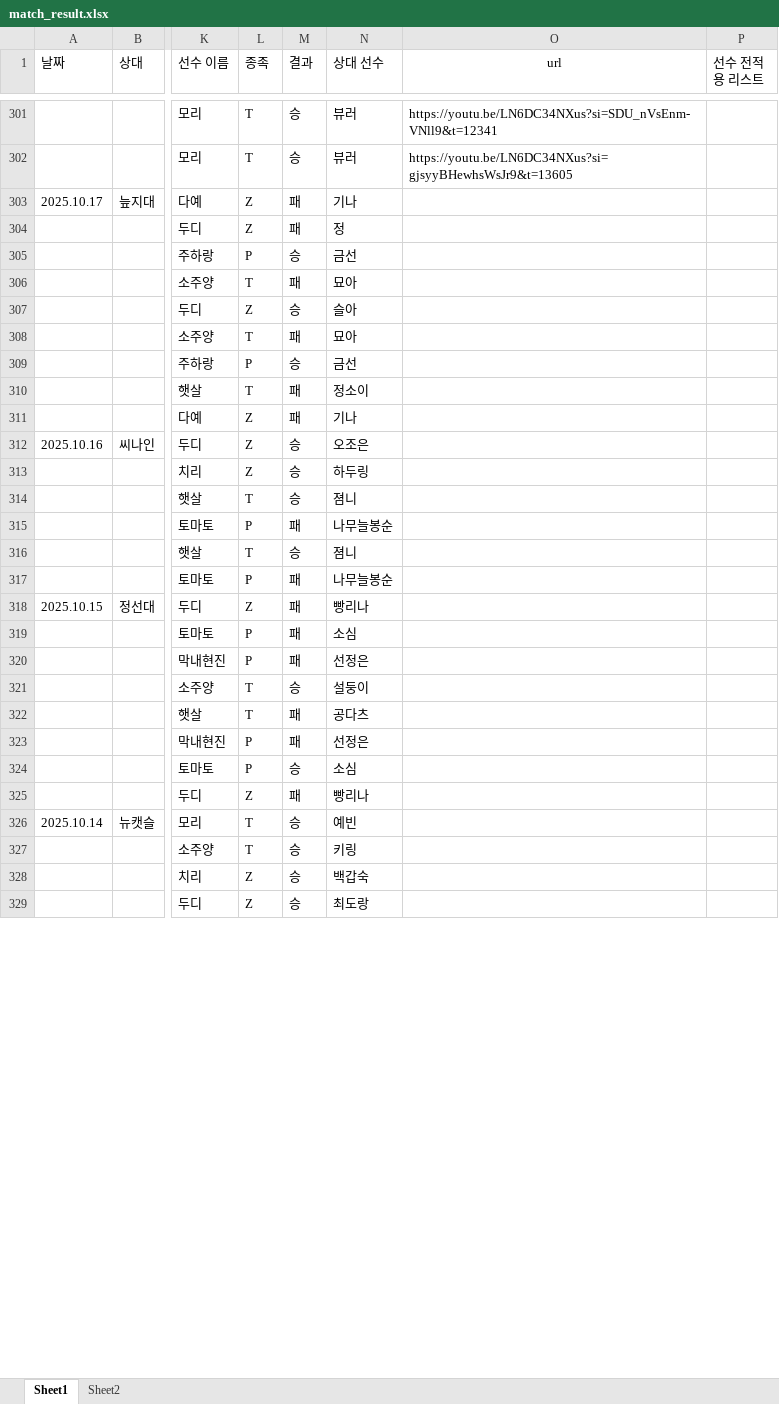
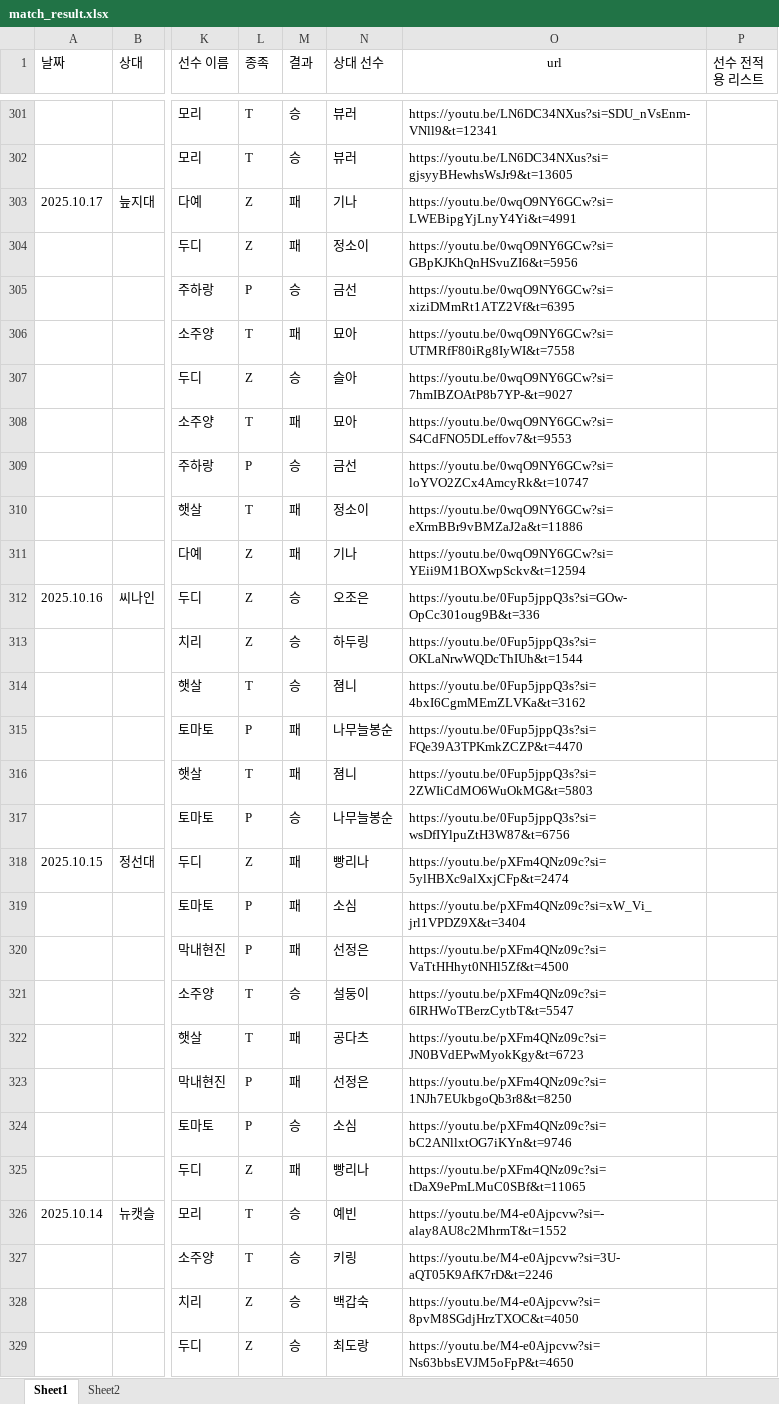
Before and after one commit to tpbnn/mtszsite, an Excel workbook: match_result.xlsx, sheet Sheet1, drawn as a sheet; only a part is shown, gaps mark what is left out; values as stored, in another font and other column widths than the file's, no borders; the diff covers the shown part only; the diff names each change by its address in the sheet, - before the commit and + after, or states it on an @@ line.

```diff
--- a/match_result.xlsx (sheet Sheet1)
+++ b/match_result.xlsx (sheet Sheet1)
-O303 (url): (empty)
+O303 (url): https://youtu.be/0wqO9NY6GCw?si=LWEBipgYjLnyY4Yi&t=4991
-N304 (상대 선수): 정
+N304 (상대 선수): 정소이
-O304 (url): (empty)
+O304 (url): https://youtu.be/0wqO9NY6GCw?si=GBpKJKhQnHSvuZI6&t=5956
-O305 (url): (empty)
+O305 (url): https://youtu.be/0wqO9NY6GCw?si=xiziDMmRt1ATZ2Vf&t=6395
-O306 (url): (empty)
+O306 (url): https://youtu.be/0wqO9NY6GCw?si=UTMRfF80iRg8IyWI&t=7558
-O307 (url): (empty)
+O307 (url): https://youtu.be/0wqO9NY6GCw?si=7hmIBZOAtP8b7YP-&t=9027
-O308 (url): (empty)
+O308 (url): https://youtu.be/0wqO9NY6GCw?si=S4CdFNO5DLeffov7&t=9553
-O309 (url): (empty)
+O309 (url): https://youtu.be/0wqO9NY6GCw?si=loYVO2ZCx4AmcyRk&t=10747
-O310 (url): (empty)
+O310 (url): https://youtu.be/0wqO9NY6GCw?si=eXrmBBr9vBMZaJ2a&t=11886
-O311 (url): (empty)
+O311 (url): https://youtu.be/0wqO9NY6GCw?si=YEii9M1BOXwpSckv&t=12594
-O312 (url): (empty)
+O312 (url): https://youtu.be/0Fup5jppQ3s?si=GOw-OpCc301oug9B&t=336
-O313 (url): (empty)
+O313 (url): https://youtu.be/0Fup5jppQ3s?si=OKLaNrwWQDcThIUh&t=1544
-O314 (url): (empty)
+O314 (url): https://youtu.be/0Fup5jppQ3s?si=4bxI6CgmMEmZLVKa&t=3162
-O315 (url): (empty)
+O315 (url): https://youtu.be/0Fup5jppQ3s?si=FQe39A3TPKmkZCZP&t=4470
-M316 (결과): 승
+M316 (결과): 패
-O316 (url): (empty)
+O316 (url): https://youtu.be/0Fup5jppQ3s?si=2ZWIiCdMO6WuOkMG&t=5803
-M317 (결과): 패
+M317 (결과): 승
-O317 (url): (empty)
+O317 (url): https://youtu.be/0Fup5jppQ3s?si=wsDfIYlpuZtH3W87&t=6756
-O318 (url): (empty)
+O318 (url): https://youtu.be/pXFm4QNz09c?si=5ylHBXc9alXxjCFp&t=2474
-O319 (url): (empty)
+O319 (url): https://youtu.be/pXFm4QNz09c?si=xW_Vi_jrl1VPDZ9X&t=3404
-O320 (url): (empty)
+O320 (url): https://youtu.be/pXFm4QNz09c?si=VaTtHHhyt0NHl5Zf&t=4500
-O321 (url): (empty)
+O321 (url): https://youtu.be/pXFm4QNz09c?si=6IRHWoTBerzCytbT&t=5547
-O322 (url): (empty)
+O322 (url): https://youtu.be/pXFm4QNz09c?si=JN0BVdEPwMyokKgy&t=6723
-O323 (url): (empty)
+O323 (url): https://youtu.be/pXFm4QNz09c?si=1NJh7EUkbgoQb3r8&t=8250
-O324 (url): (empty)
+O324 (url): https://youtu.be/pXFm4QNz09c?si=bC2ANllxtOG7iKYn&t=9746
-O325 (url): (empty)
+O325 (url): https://youtu.be/pXFm4QNz09c?si=tDaX9ePmLMuC0SBf&t=11065
-O326 (url): (empty)
+O326 (url): https://youtu.be/M4-e0Ajpcvw?si=-alay8AU8c2MhrmT&t=1552
-O327 (url): (empty)
+O327 (url): https://youtu.be/M4-e0Ajpcvw?si=3U-aQT05K9AfK7rD&t=2246
-O328 (url): (empty)
+O328 (url): https://youtu.be/M4-e0Ajpcvw?si=8pvM8SGdjHrzTXOC&t=4050
-O329 (url): (empty)
+O329 (url): https://youtu.be/M4-e0Ajpcvw?si=Ns63bbsEVJM5oFpP&t=4650
```
Also changed, not shown: 8 added rows and 305 edited cells elsewhere in this sheet, formulas that keep their value.
